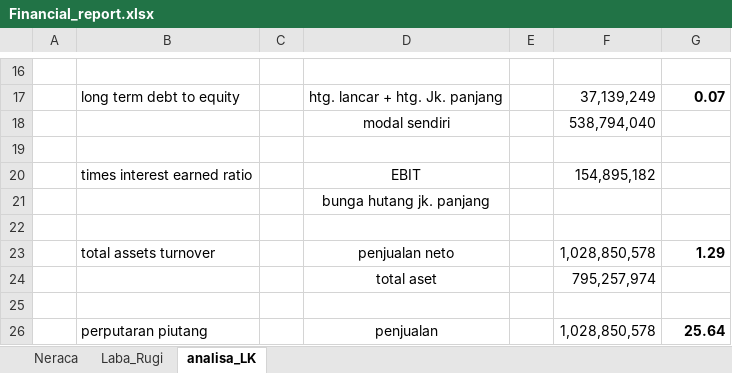
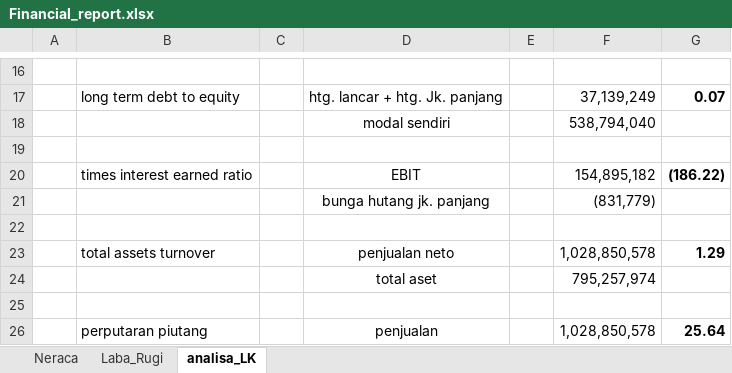
Before and after one commit to yulisetyo/kuliah, an Excel workbook: Financial_report.xlsx, sheet analisa_LK, drawn as a sheet; only a part is shown, gaps mark what is left out; values as stored, in another font and other column widths than the file's, no borders; the diff names each change by its address in the sheet, - before the commit and + after, or states it on an @@ line.

Commit message:
perbaikan analisa

```diff
--- a/Financial_report.xlsx (sheet analisa_LK)
+++ b/Financial_report.xlsx (sheet analisa_LK)
-G20: (empty)
+G20: (186.22)
-F21: (empty)
+F21: (831,779)
```
